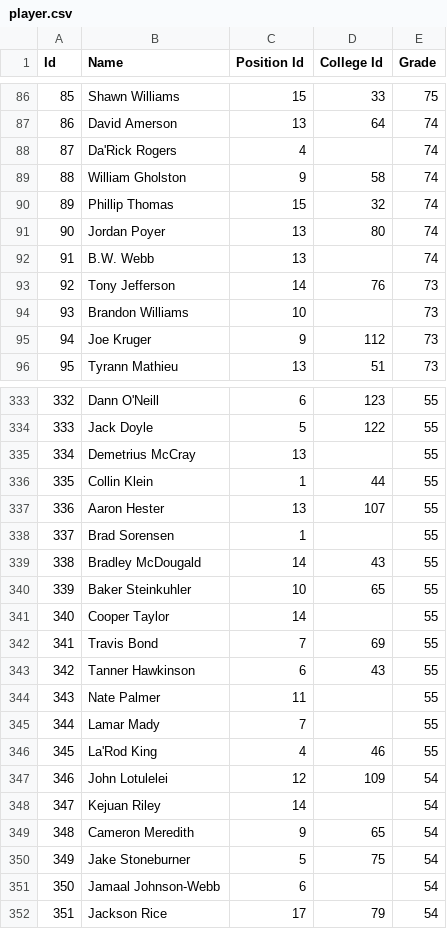
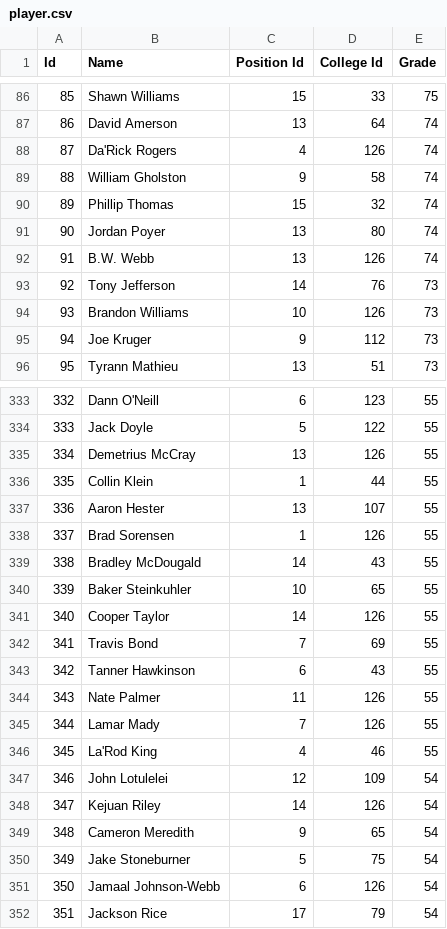
Before and after one commit to isuraed/nfldraft, a CSV file: data/player.csv, drawn as a sheet; only a part is shown, gaps mark what is left out; the diff covers the shown part only.

Commit message:
Add 'Unknown' college record to represent FCS and lower schools.

```diff
--- a/data/player.csv
+++ b/data/player.csv
@@ -87,3 +87,3 @@ Id,Name,Position Id,College Id,Grade
 86, David Amerson,13,64,74
-87, Da'Rick Rogers,4,,74
+87, Da'Rick Rogers,4,126,74
 88, William Gholston,9,58,74
@@ -91,5 +91,5 @@ Id,Name,Position Id,College Id,Grade
 90, Jordan Poyer,13,80,74
-91, B.W. Webb,13,,74
+91, B.W. Webb,13,126,74
 92, Tony Jefferson,14,76,73
-93, Brandon Williams,10,,73
+93, Brandon Williams,10,126,73
 94, Joe Kruger,9,112,73
@@ -334,19 +334,19 @@ Id,Name,Position Id,College Id,Grade
 333, Jack Doyle,5,122,55
-334, Demetrius McCray,13,,55
+334, Demetrius McCray,13,126,55
 335, Collin Klein,1,44,55
 336, Aaron Hester,13,107,55
-337, Brad Sorensen,1,,55
+337, Brad Sorensen,1,126,55
 338, Bradley McDougald,14,43,55
 339, Baker Steinkuhler,10,65,55
-340, Cooper Taylor,14,,55
+340, Cooper Taylor,14,126,55
 341, Travis Bond,7,69,55
 342, Tanner Hawkinson,6,43,55
-343, Nate Palmer,11,,55
-344, Lamar Mady,7,,55
+343, Nate Palmer,11,126,55
+344, Lamar Mady,7,126,55
 345, La'Rod King,4,46,55
 346, John Lotulelei,12,109,54
-347, Kejuan Riley,14,,54
+347, Kejuan Riley,14,126,54
 348, Cameron Meredith,9,65,54
 349, Jake Stoneburner,5,75,54
-350, Jamaal Johnson-Webb,6,,54
+350, Jamaal Johnson-Webb,6,126,54
 351, Jackson Rice,17,79,54
```
Also changed, not shown: 37 edited cells elsewhere in this file, data/college.csv.
